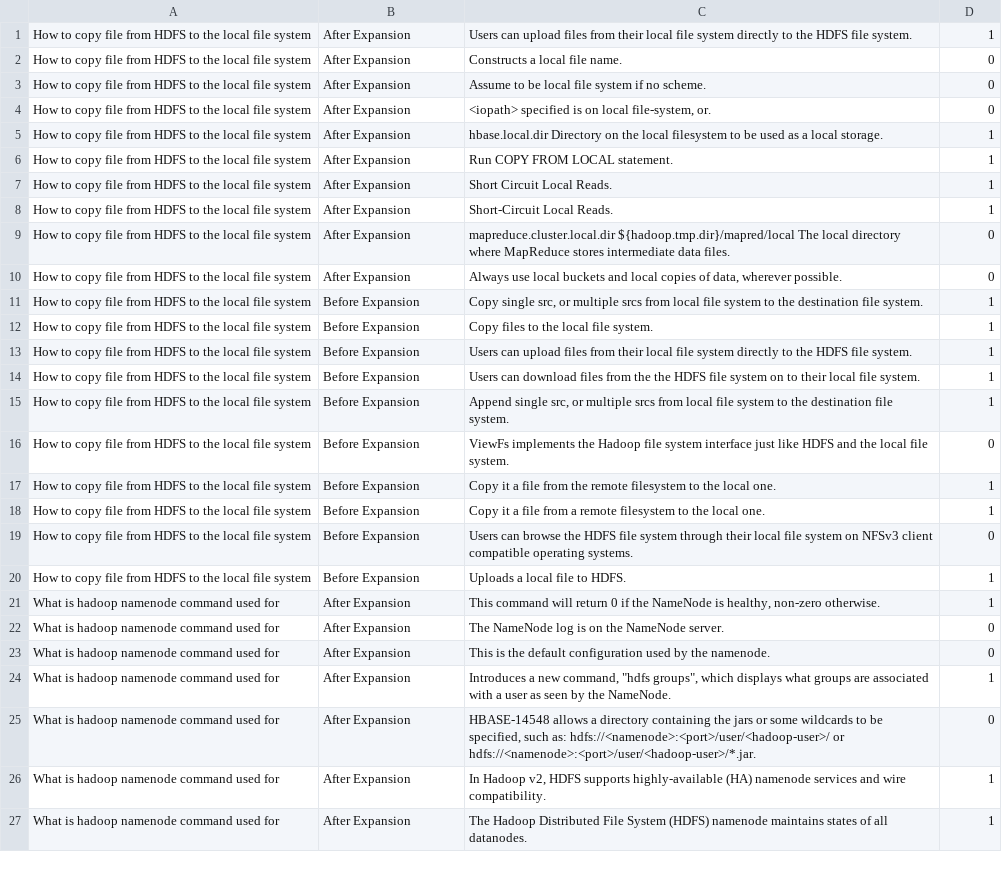
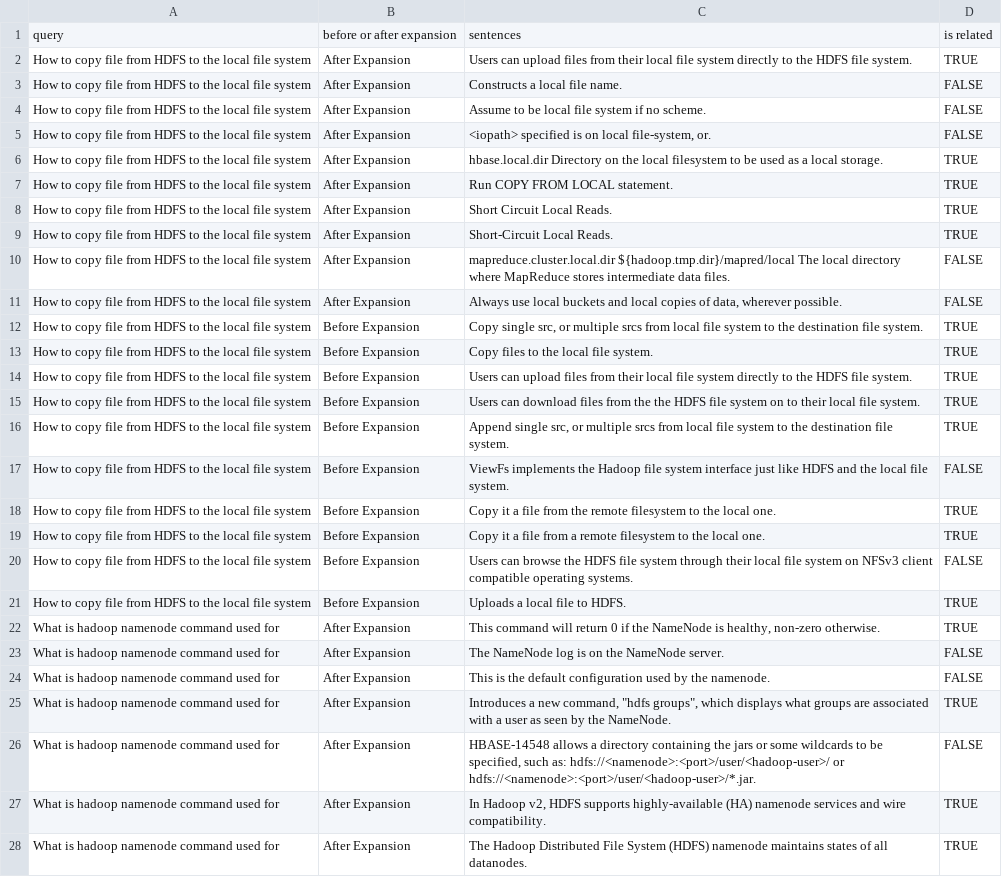
Before and after one commit to FudanSELab/Research-ESEC-FSE2019-DomainGlossary, a CSV file: DL_usefulness.csv, drawn as a sheet; only a part is shown; addresses are those after the commit; the diff covers the shown part only; the diff names each change by its address in the sheet, - before the commit and + after, or states it on an @@ line.

```diff
--- a/DL_usefulness.csv
+++ b/DL_usefulness.csv
+row 1: query | before or after expansion | sentences | is related
-D2: 1
+D2: TRUE
-D3:D5: 0
+D3:D5: FALSE
-D6:D9: 1
+D6:D9: TRUE
-D10:D11: 0
+D10:D11: FALSE
-D12:D16: 1
+D12:D16: TRUE
-D17: 0
+D17: FALSE
-D18:D19: 1
+D18:D19: TRUE
-D20: 0
+D20: FALSE
-D21:D22: 1
+D21:D22: TRUE
-D23:D24: 0
+D23:D24: FALSE
-D25: 1
+D25: TRUE
-D26: 0
+D26: FALSE
-D27:D28: 1
+D27:D28: TRUE
```
Also changed, not shown: 131 edited cells elsewhere in this file, hadoop_usefulness.csv, 10 other files.
